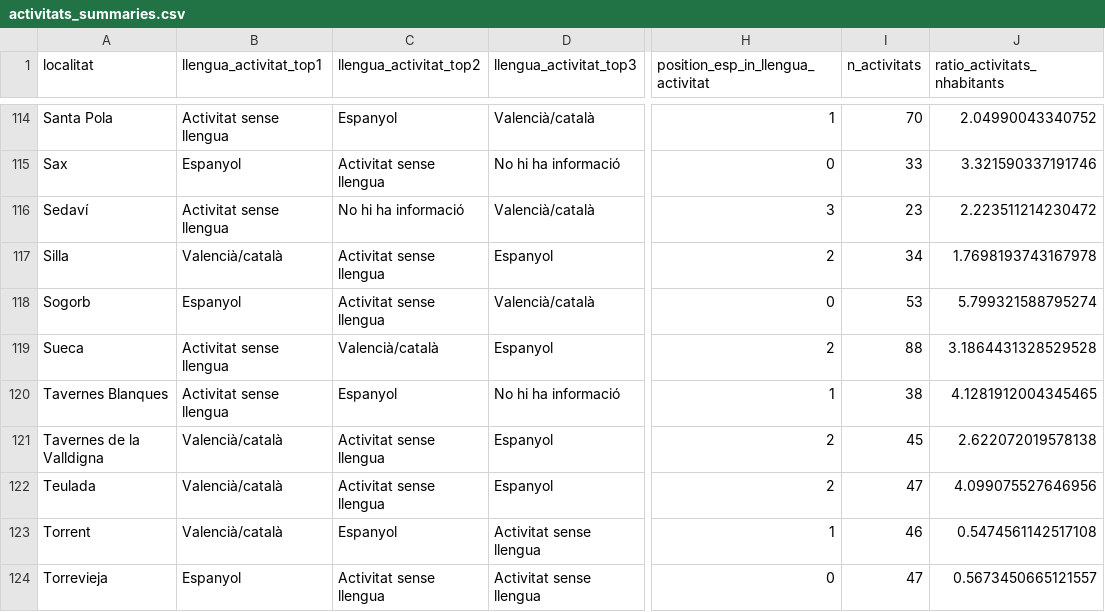
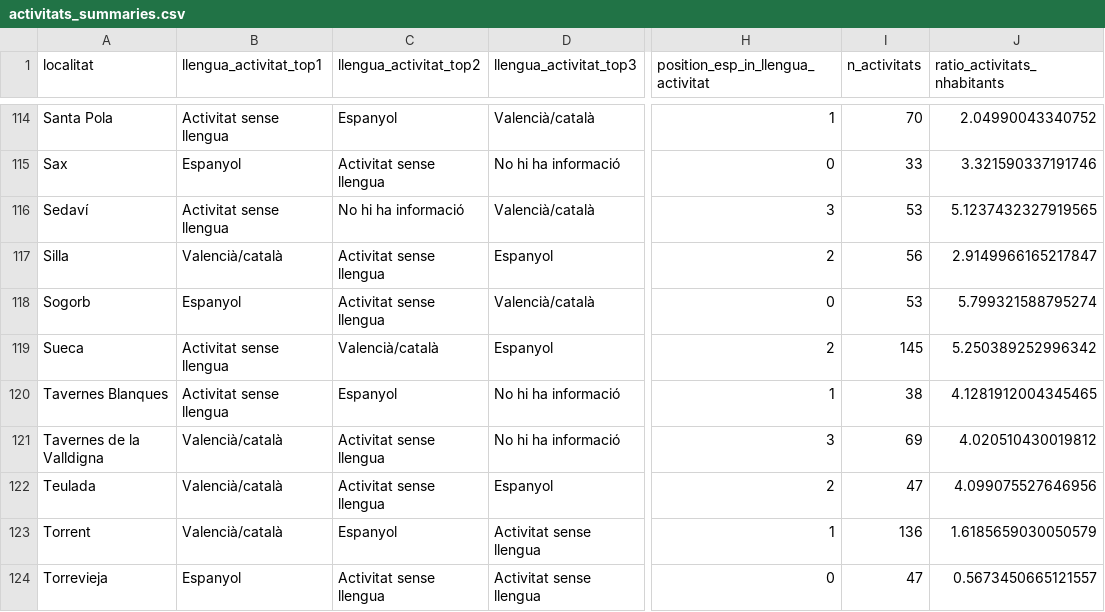
Before and after one commit to JQ-MC/acpv-projecte-linguistic, a CSV file: data/activitats_summaries.csv, drawn as a sheet; only a part is shown, gaps mark what is left out; the diff covers the shown part only; the diff names each change by its address in the sheet, - before the commit and + after, or states it on an @@ line.

```diff
--- a/data/activitats_summaries.csv
+++ b/data/activitats_summaries.csv
-I116 (n_activitats): 23
+I116 (n_activitats): 53
-J116 (ratio_activitats_nhabitants): 2.223511214230472
+J116 (ratio_activitats_nhabitants): 5.1237432327919565
-I117 (n_activitats): 34
+I117 (n_activitats): 56
-J117 (ratio_activitats_nhabitants): 1.7698193743167978
+J117 (ratio_activitats_nhabitants): 2.9149966165217847
-I119 (n_activitats): 88
+I119 (n_activitats): 145
-J119 (ratio_activitats_nhabitants): 3.1864431328529528
+J119 (ratio_activitats_nhabitants): 5.250389252996342
-D121 (llengua_activitat_top3): Espanyol
+D121 (llengua_activitat_top3): No hi ha informació
-H121: 2
+H121: 3
-I121 (n_activitats): 45
+I121 (n_activitats): 69
-J121 (ratio_activitats_nhabitants): 2.622072019578138
+J121 (ratio_activitats_nhabitants): 4.020510430019812
-I123 (n_activitats): 46
+I123 (n_activitats): 136
-J123 (ratio_activitats_nhabitants): 0.5474561142517108
+J123 (ratio_activitats_nhabitants): 1.6185659030050579
```
Also changed, not shown: 185 edited cells elsewhere in this file, 3 other files.
